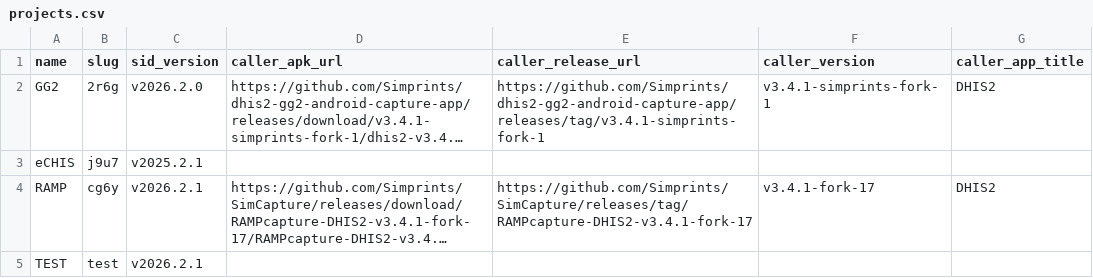
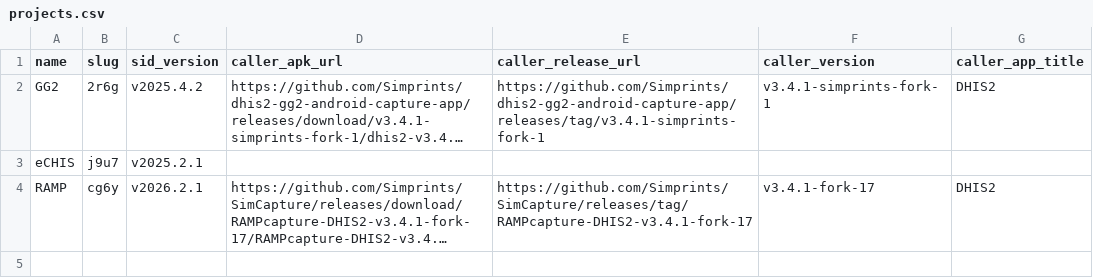
Before and after one commit to Simprints/Android-Simprints-ID, a CSV file: projects.csv, drawn as a sheet; long unchanged cells end in …; the diff names each change by its address in the sheet, - before the commit and + after, or states it on an @@ line.

Commit message:
Update version for GG2 to v2025.4.2

```diff
--- a/projects.csv
+++ b/projects.csv
-C2 (sid_version): v2026.2.0
+C2 (sid_version): v2025.4.2
-row 5: TEST | test | v2026.2.1
```
